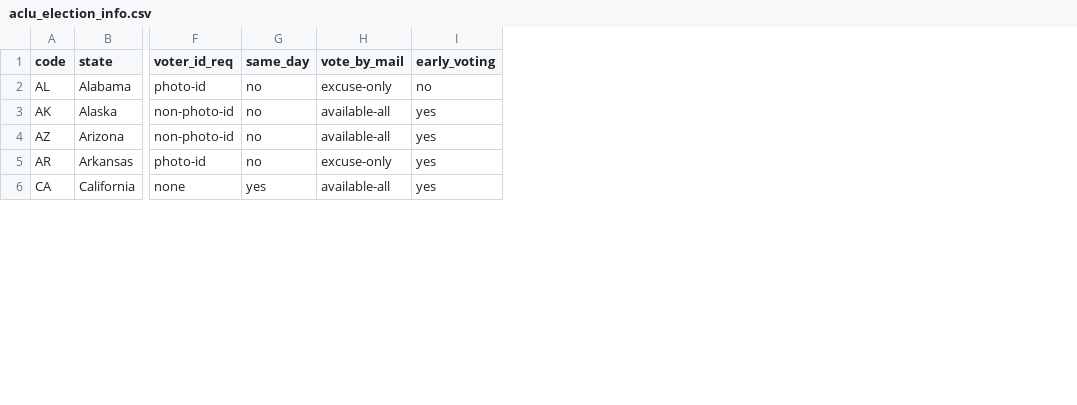
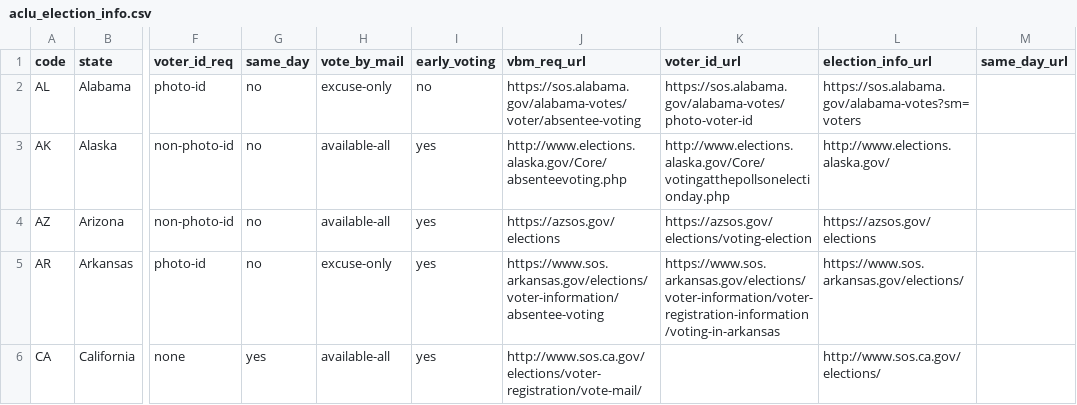
Before and after one commit to aclu-national/elections-api, a CSV file: sources/aclu/aclu_election_info.csv, drawn as a sheet; only a part is shown, gaps mark what is left out; the diff covers the shown part only; the diff names each change by its address in the sheet, - before the commit and + after, or states it on an @@ line.

Commit message:
:sparkles: new url columns

```diff
--- a/sources/aclu/aclu_election_info.csv
+++ b/sources/aclu/aclu_election_info.csv
+column J (vbm_req_url), rows 2-6: https://sos.alabama.gov/alabama-votes/voter/absentee-voting | http://www.elections.alaska.gov/Core/absenteevoting.php | https://azsos.gov/elections | https://www.sos.arkansas.gov/elections/voter-information/absentee-voting | http://www.sos.ca.gov/elections/voter-registration/vote-mail/
+column K (voter_id_url), rows 2-5: https://sos.alabama.gov/alabama-votes/photo-voter-id | http://www.elections.alaska.gov/Core/votingatthepollsonelectionday.php | https://azsos.gov/elections/voting-election | https://www.sos.arkansas.gov/elections/voter-information/voter-registration-information/voting-in-arkansas
+column L (election_info_url), rows 2-6: https://sos.alabama.gov/alabama-votes?sm=voters | http://www.elections.alaska.gov/ | https://azsos.gov/elections | https://www.sos.arkansas.gov/elections/ | http://www.sos.ca.gov/elections/
+column M (same_day_url), empty
```
Also changed, not shown: 3 edited cells elsewhere in this file.
